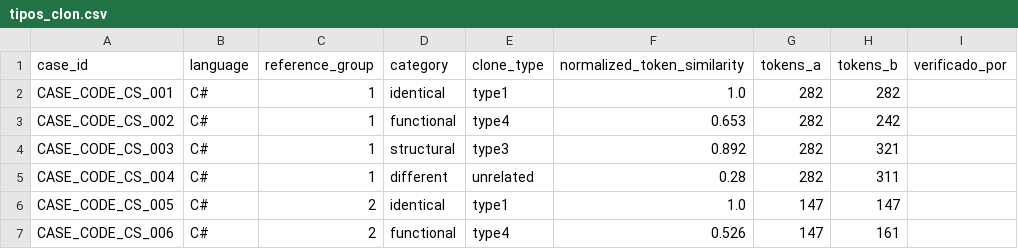
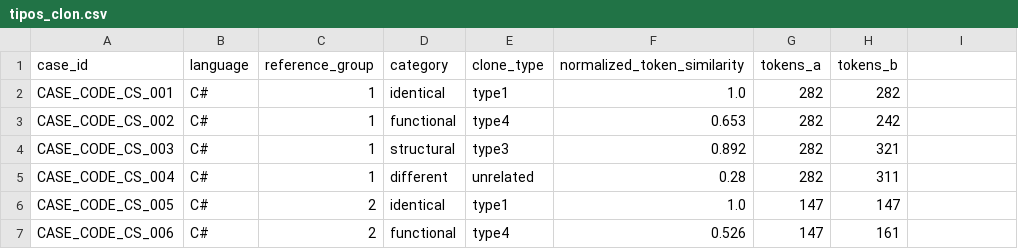
Before and after one commit to gleiston-guerrero/SimilCode-Benchmark, a CSV file: tipos_clon.csv, drawn as a sheet; only a part is shown; the diff names each change by its address in the sheet, - before the commit and + after, or states it on an @@ line.

```diff
--- a/tipos_clon.csv
+++ b/tipos_clon.csv
-I1: verificado_por
+I1: (empty)
```
Also changed, not shown: 16 other files.
